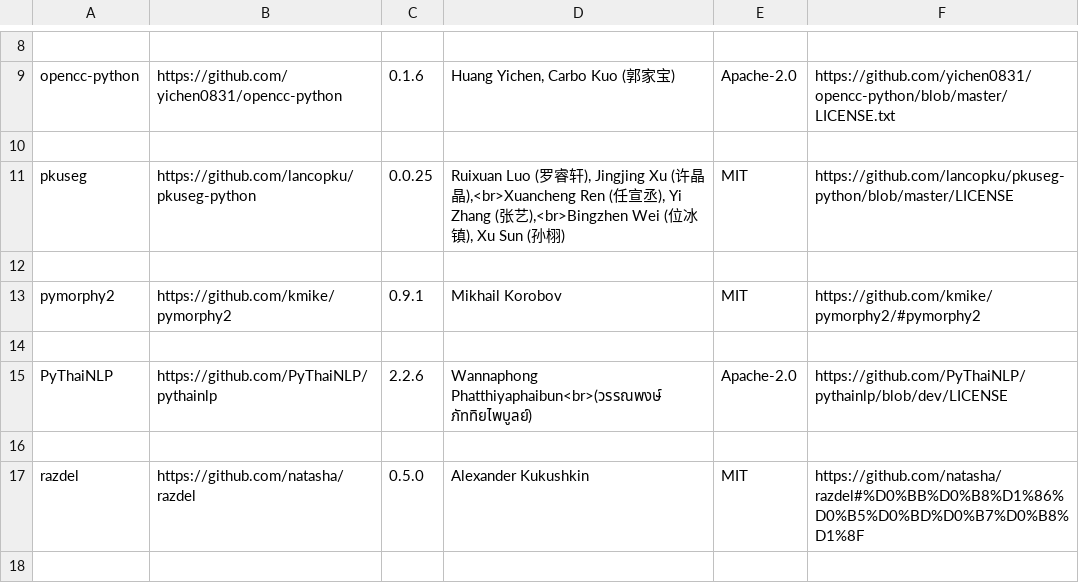
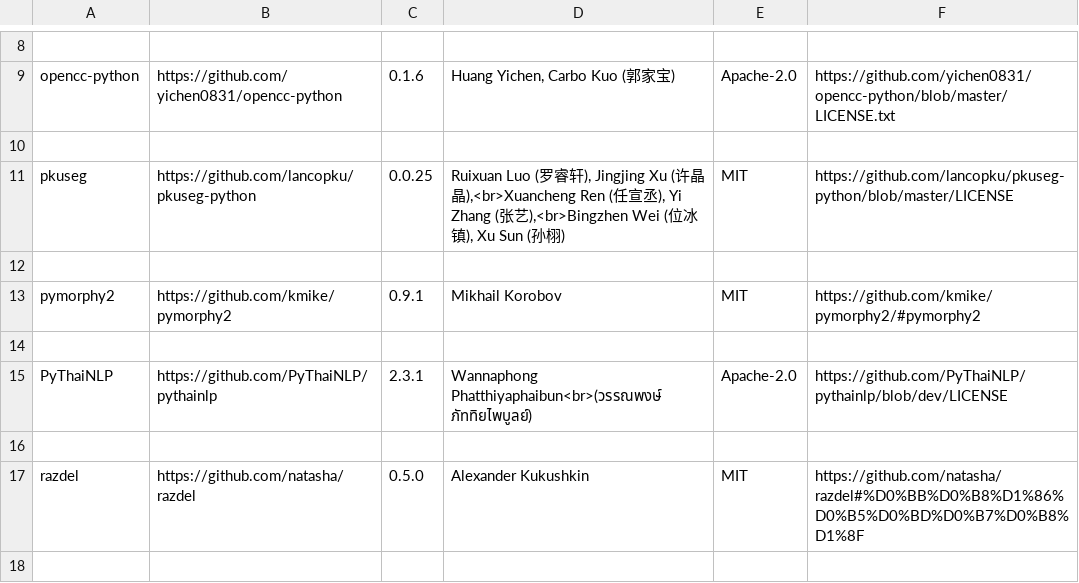
Before and after one commit to tanloong/Wordless, a CSV file: src/wl_acks/wl_acks_nlp.csv, drawn as a sheet; only a part is shown, gaps mark what is left out.

```diff
--- a/src/wl_acks/wl_acks_nlp.csv
+++ b/src/wl_acks/wl_acks_nlp.csv
@@ -14,3 +14,3 @@ pymorphy2    |https://github.com/kmike/pymorphy2           |0.9.1 |Mikhail Korob
 
-PyThaiNLP    |https://github.com/PyThaiNLP/pythainlp       |2.2.6 |Wannaphong Phatthiyaphaibun<br>(วรรณพงษ์ ภัททิยไพบูลย์)|Apache-2.0|https://github.com/PyThaiNLP/pythainlp/blob/dev/LICENSE
+PyThaiNLP    |https://github.com/PyThaiNLP/pythainlp       |2.3.1 |Wannaphong Phatthiyaphaibun<br>(วรรณพงษ์ ภัททิยไพบูลย์)|Apache-2.0|https://github.com/PyThaiNLP/pythainlp/blob/dev/LICENSE
 
```
Also changed, not shown: 2 other files.
